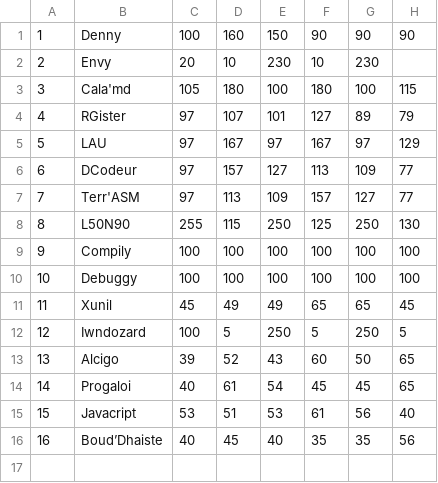
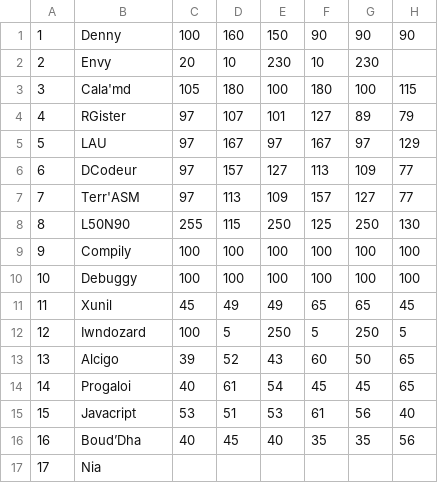
Before and after one commit to Lounol72/ICPocket, a CSV file: src/data/dataPoke.csv, drawn as a sheet.

```diff
--- a/src/data/dataPoke.csv
+++ b/src/data/dataPoke.csv
@@ -15,2 +15,3 @@
 15,Javacript,53,51,53,61,56,40
-16,Boud’Dhaiste,40,45,40,35,35,56
+16,Boud’Dha,40,45,40,35,35,56
+17,Nia,
```
Also changed, not shown: 1 other file.
